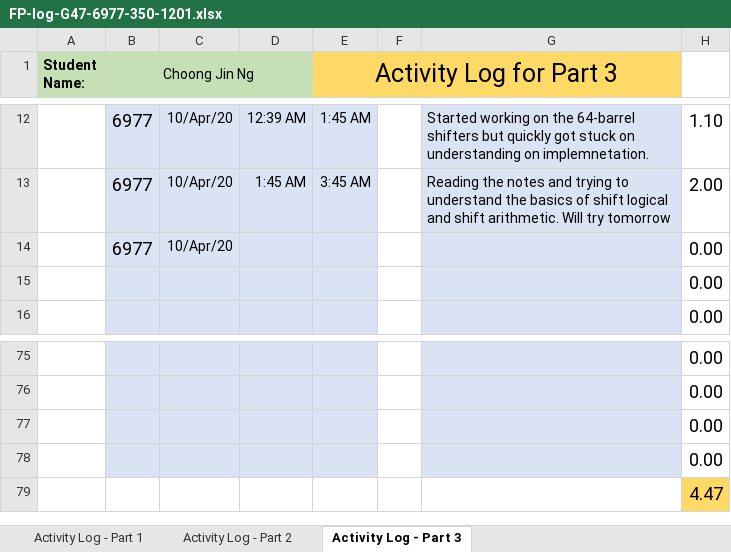
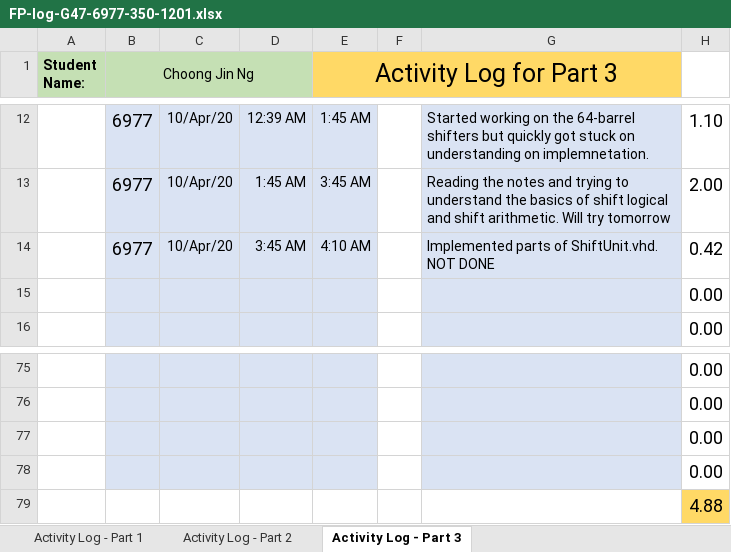
Before and after one commit to cjinn/ensc350-finalprojectpart2, an Excel workbook: ExU/Documentation/FP-log-G47-6977-350-1201.xlsx, sheet Activity Log - Part 3, drawn as a sheet; only a part is shown, gaps mark what is left out; values as stored, in another font and other column widths than the file's, no borders; conditional formats not drawn; removed rows and columns are numbered as before the commit, all else as after; the diff names each change by its address in the sheet, - before the commit and + after, or states it on an @@ line.

Commit message:
Begun implementation of ShiftUnit.vhd

```diff
--- a/ExU/Documentation/FP-log-G47-6977-350-1201.xlsx (sheet Activity Log - Part 3)
+++ b/ExU/Documentation/FP-log-G47-6977-350-1201.xlsx (sheet Activity Log - Part 3)
-row 14:  | 6977 | 10/Apr/20 |  |  |  |  | 0.00
+row 14:  | 6977 | 10/Apr/20 | 3:45 AM | 4:10 AM |  | Implemented parts of ShiftUnit.vhd. NOT DONE | 0.42
-H79: 4.47
+H79: 4.88
```
Also changed, not shown: 1 other file.
